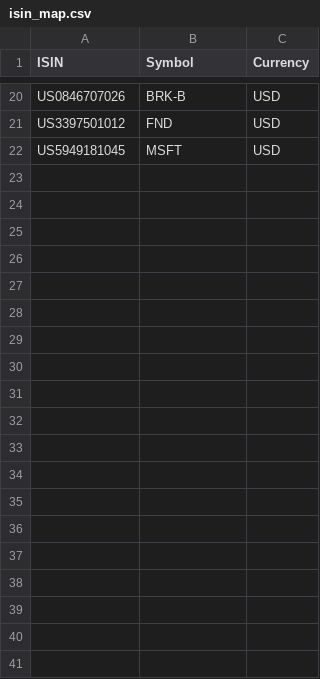
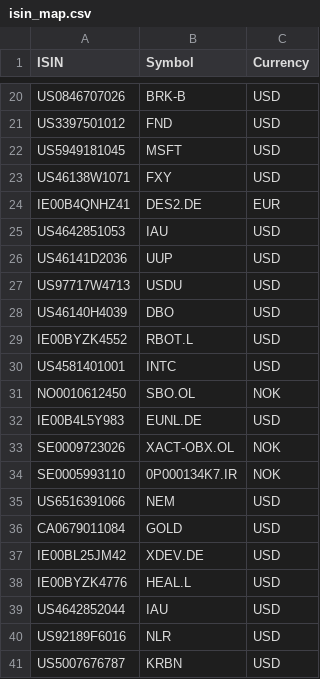
Before and after one commit to SamirStandnes/project_kodak, a CSV file: isin_map.csv, drawn as a sheet; only a part is shown, gaps mark what is left out; the diff covers the shown part only.

Commit message:
Fix: Data integrity (dust/types), Ticker Mappings, and Enhanced PDF Reporting

```diff
--- a/isin_map.csv
+++ b/isin_map.csv
@@ -22 +22,20 @@ US3397501012,FND,USD
 US5949181045,MSFT,USD
+US46138W1071,FXY,USD
+IE00B4QNHZ41,DES2.DE,EUR
+US4642851053,IAU,USD
+US46141D2036,UUP,USD
+US97717W4713,USDU,USD
+US46140H4039,DBO,USD
+IE00BYZK4552,RBOT.L,USD
+US4581401001,INTC,USD
+NO0010612450,SBO.OL,NOK
+IE00B4L5Y983,EUNL.DE,USD
+SE0009723026,XACT-OBX.OL,NOK
+SE0005993110,0P000134K7.IR,NOK
+US6516391066,NEM,USD
+CA0679011084,GOLD,USD
+IE00BL25JM42,XDEV.DE,USD
+IE00BYZK4776,HEAL.L,USD
+US4642852044,IAU,USD
+US92189F6016,NLR,USD
+US5007676787,KRBN,USD
```
Also changed, not shown: 20 added rows elsewhere in this file, 7 other files.
